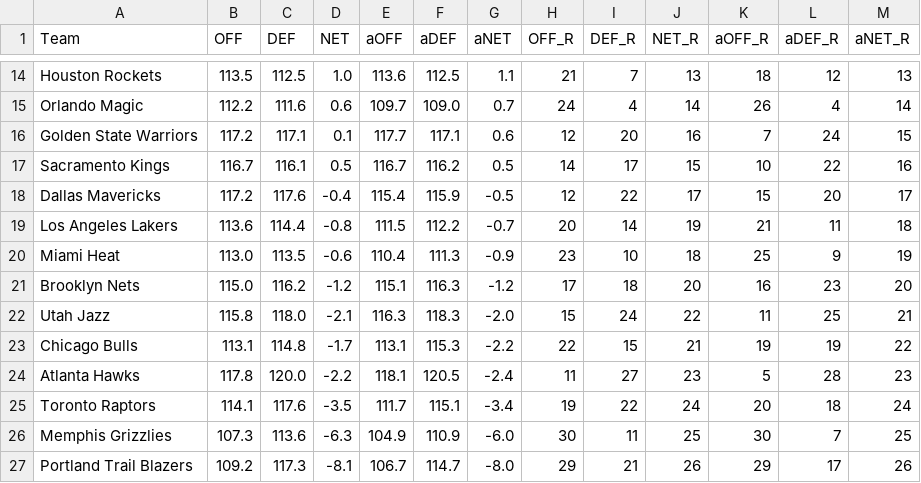
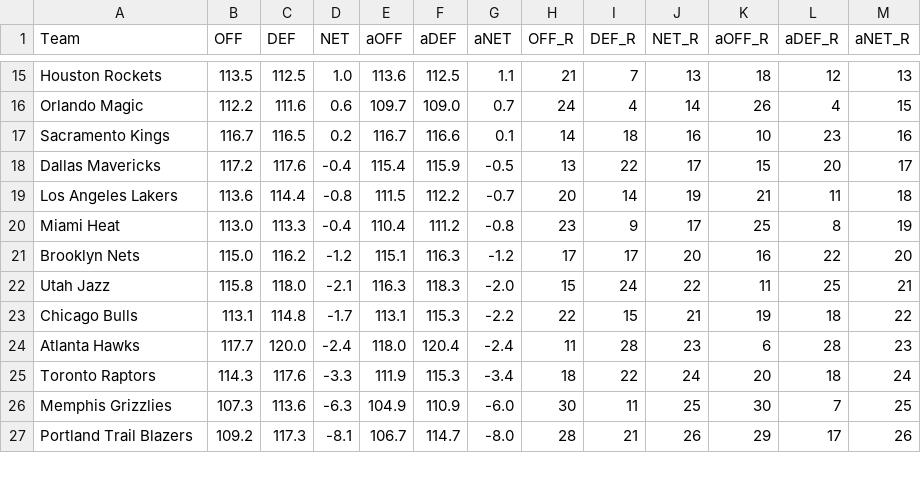
Before and after one commit to sravanpannala/csv, a CSV file: NBA_Adj_Ratings_2023_2024.csv, drawn as a sheet; only a part is shown, gaps mark what is left out; removed rows and columns are numbered as before the commit, all else as after; the diff covers the shown part only; the diff names each change by its address in the sheet, - before the commit and + after, or states it on an @@ line.

```diff
--- a/NBA_Adj_Ratings_2023_2024.csv
+++ b/NBA_Adj_Ratings_2023_2024.csv
-M16 (aNET_R): 14
+M16 (aNET_R): 15
-row 16: Golden State Warriors | 117.2 | 117.1 | 0.1 | 117.7 | 117.1 | 0.6 | 12 | 20 | 16 | 7 | 24 | 15
-C17 (DEF): 116.1
+C17 (DEF): 116.5
-D17 (NET): 0.5
+D17 (NET): 0.2
-F17 (aDEF): 116.2
+F17 (aDEF): 116.6
-G17 (aNET): 0.5
+G17 (aNET): 0.1
-I17 (DEF_R): 17
+I17 (DEF_R): 18
-J17 (NET_R): 15
+J17 (NET_R): 16
-L17 (aDEF_R): 22
+L17 (aDEF_R): 23
-H18 (OFF_R): 12
+H18 (OFF_R): 13
-C20 (DEF): 113.5
+C20 (DEF): 113.3
-D20 (NET): -0.6
+D20 (NET): -0.4
-F20 (aDEF): 111.3
+F20 (aDEF): 111.2
-G20 (aNET): -0.9
+G20 (aNET): -0.8
-I20 (DEF_R): 10
+I20 (DEF_R): 9
-J20 (NET_R): 18
+J20 (NET_R): 17
-L20 (aDEF_R): 9
+L20 (aDEF_R): 8
-I21 (DEF_R): 18
+I21 (DEF_R): 17
-L21 (aDEF_R): 23
+L21 (aDEF_R): 22
-L23 (aDEF_R): 19
+L23 (aDEF_R): 18
-B24 (OFF): 117.8
+B24 (OFF): 117.7
-D24 (NET): -2.2
+D24 (NET): -2.4
-E24 (aOFF): 118.1
+E24 (aOFF): 118.0
-F24 (aDEF): 120.5
+F24 (aDEF): 120.4
-I24 (DEF_R): 27
+I24 (DEF_R): 28
-K24 (aOFF_R): 5
+K24 (aOFF_R): 6
-B25 (OFF): 114.1
+B25 (OFF): 114.3
-D25 (NET): -3.5
+D25 (NET): -3.3
-E25 (aOFF): 111.7
+E25 (aOFF): 111.9
-F25 (aDEF): 115.1
+F25 (aDEF): 115.3
-H25 (OFF_R): 19
+H25 (OFF_R): 18
-H27 (OFF_R): 29
+H27 (OFF_R): 28
```
Also changed, not shown: 3 added rows, 2 removed rows and 47 edited cells elsewhere in this file, NBA_prosptran_injuries_2023.csv.
